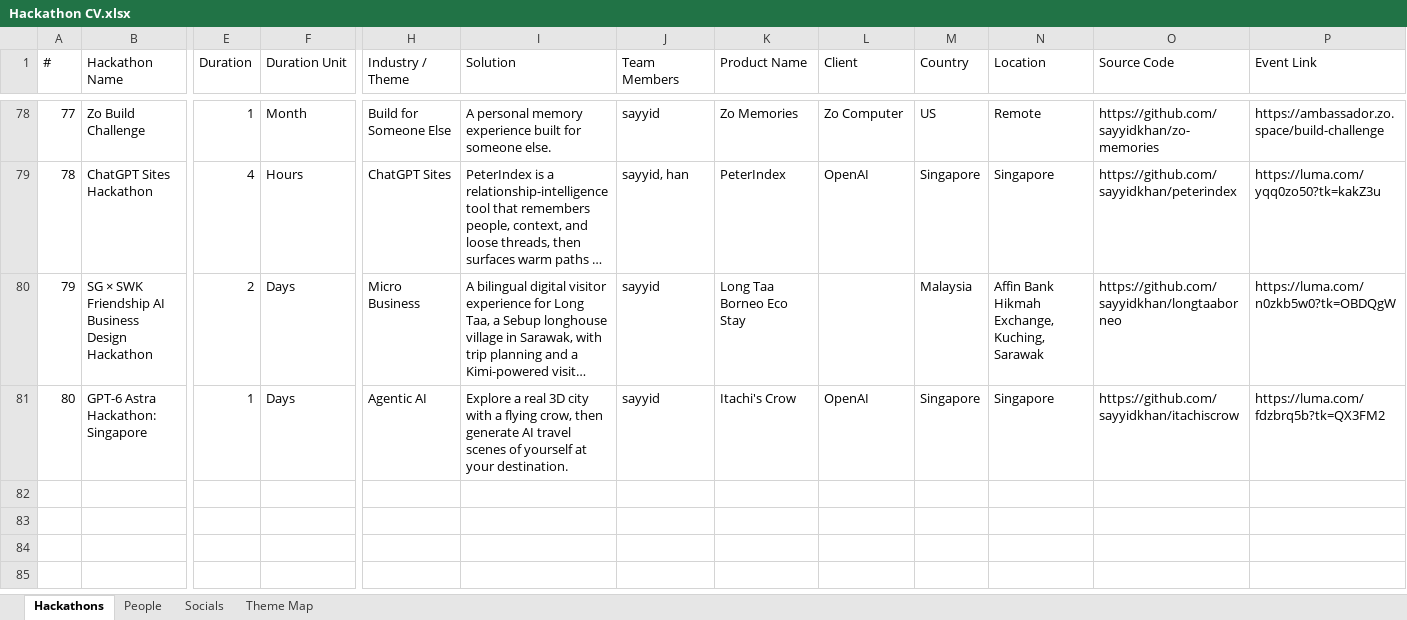
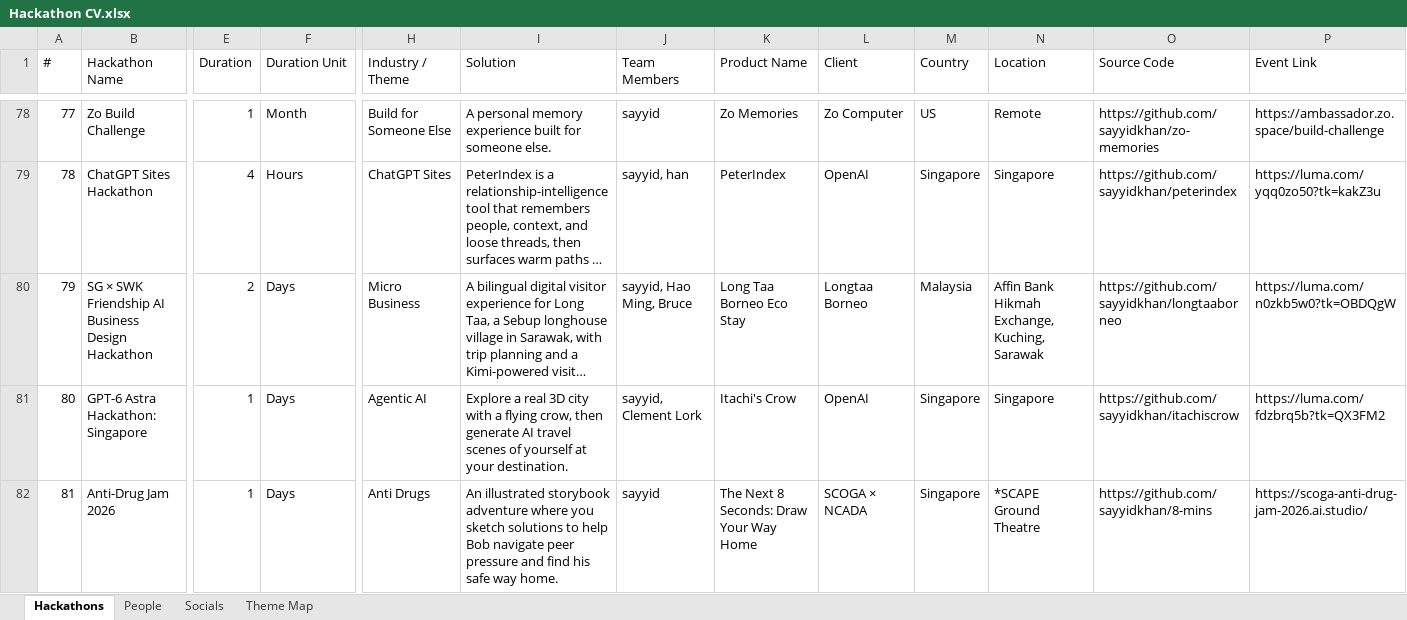
Before and after one commit to sayyidkhan/the100hackathoner, an Excel workbook: data/Hackathon CV.xlsx, sheet Hackathons, drawn as a sheet; only a part is shown, gaps mark what is left out; long unchanged cells end in …; values as stored, in another font and other column widths than the file's, no borders; rows hold the shown columns only; the diff names each change by its address in the sheet, - before the commit and + after, or states it on an @@ line.

Commit message:
Update hackathon records through 81

```diff
--- a/data/Hackathon CV.xlsx (sheet Hackathons)
+++ b/data/Hackathon CV.xlsx (sheet Hackathons)
-J80 (Team Members): sayyid
+J80 (Team Members): sayyid, Hao Ming, Bruce
-L80 (Client): (empty)
+L80 (Client): Longtaa Borneo
-J81 (Team Members): sayyid
+J81 (Team Members): sayyid, Clement Lork
+row 82: 81 | Anti-Drug Jam 2026 | 1 | Days | Anti Drugs | An illustrated storybook adventure where you sketch solutions to help Bob navigate peer pressure and find his safe way home. | sayyid | The Next 8 Seconds: Draw Your Way Home | SCOGA × NCADA | Singapore | *SCAPE Ground Theatre | https://github.com/sayyidkhan/8-mins | https://scoga-anti-drug-jam-2026.ai.studio/
```
Also changed, not shown: sheet People, sheet Socials, sheet Theme Map, 2 other files.
